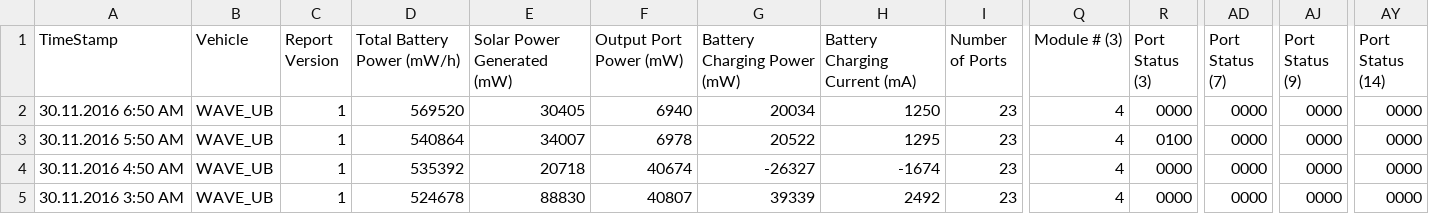
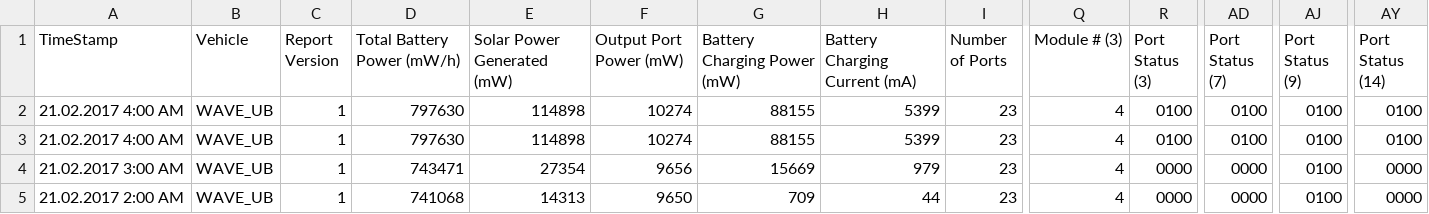
Before and after one commit to marum-waveglider/marum-waveglider.github.io, a CSV file: PowerData/PowerData_wgms_06h.csv, drawn as a sheet; only a part is shown, gaps mark what is left out; the diff covers the shown part only; the diff names each change by its address in the sheet, - before the commit and + after, or states it on an @@ line.

```diff
--- a/PowerData/PowerData_wgms_06h.csv
+++ b/PowerData/PowerData_wgms_06h.csv
-A2 (TimeStamp): 30.11.2016 6:50 AM
+A2 (TimeStamp): 21.02.2017 4:00 AM
-D2 (Total Battery Power (mW/h)): 569520
+D2 (Total Battery Power (mW/h)): 797630
-E2 (Solar Power Generated (mW)): 30405
+E2 (Solar Power Generated (mW)): 114898
-F2 (Output Port Power (mW)): 6940
+F2 (Output Port Power (mW)): 10274
-G2 (Battery Charging Power (mW)): 20034
+G2 (Battery Charging Power (mW)): 88155
-H2 (Battery Charging Current (mA)): 1250
+H2 (Battery Charging Current (mA)): 5399
-R2 (Port Status (3)): 0000
+R2 (Port Status (3)): 0100
-AD2:AD3 (Port Status (7)): 0000
+AD2:AD3 (Port Status (7)): 0100
-AJ2:AJ5 (Port Status (9)): 0000
+AJ2:AJ5 (Port Status (9)): 0100
-AY2:AY3 (Port Status (14)): 0000
+AY2:AY3 (Port Status (14)): 0100
-A3 (TimeStamp): 30.11.2016 5:50 AM
+A3 (TimeStamp): 21.02.2017 4:00 AM
-D3 (Total Battery Power (mW/h)): 540864
+D3 (Total Battery Power (mW/h)): 797630
-E3 (Solar Power Generated (mW)): 34007
+E3 (Solar Power Generated (mW)): 114898
-F3 (Output Port Power (mW)): 6978
+F3 (Output Port Power (mW)): 10274
-G3 (Battery Charging Power (mW)): 20522
+G3 (Battery Charging Power (mW)): 88155
-H3 (Battery Charging Current (mA)): 1295
+H3 (Battery Charging Current (mA)): 5399
-A4 (TimeStamp): 30.11.2016 4:50 AM
+A4 (TimeStamp): 21.02.2017 3:00 AM
-D4 (Total Battery Power (mW/h)): 535392
+D4 (Total Battery Power (mW/h)): 743471
-E4 (Solar Power Generated (mW)): 20718
+E4 (Solar Power Generated (mW)): 27354
-F4 (Output Port Power (mW)): 40674
+F4 (Output Port Power (mW)): 9656
-G4 (Battery Charging Power (mW)): -26327
+G4 (Battery Charging Power (mW)): 15669
-H4 (Battery Charging Current (mA)): -1674
+H4 (Battery Charging Current (mA)): 979
-A5 (TimeStamp): 30.11.2016 3:50 AM
+A5 (TimeStamp): 21.02.2017 2:00 AM
-D5 (Total Battery Power (mW/h)): 524678
+D5 (Total Battery Power (mW/h)): 741068
-E5 (Solar Power Generated (mW)): 88830
+E5 (Solar Power Generated (mW)): 14313
-F5 (Output Port Power (mW)): 40807
+F5 (Output Port Power (mW)): 9650
-G5 (Battery Charging Power (mW)): 39339
+G5 (Battery Charging Power (mW)): 709
-H5 (Battery Charging Current (mA)): 2492
+H5 (Battery Charging Current (mA)): 44
```
Also changed, not shown: 1 removed row and 21 edited cells elsewhere in this file, PowerData/PowerData_wgms_03h.csv, 1 other file.
